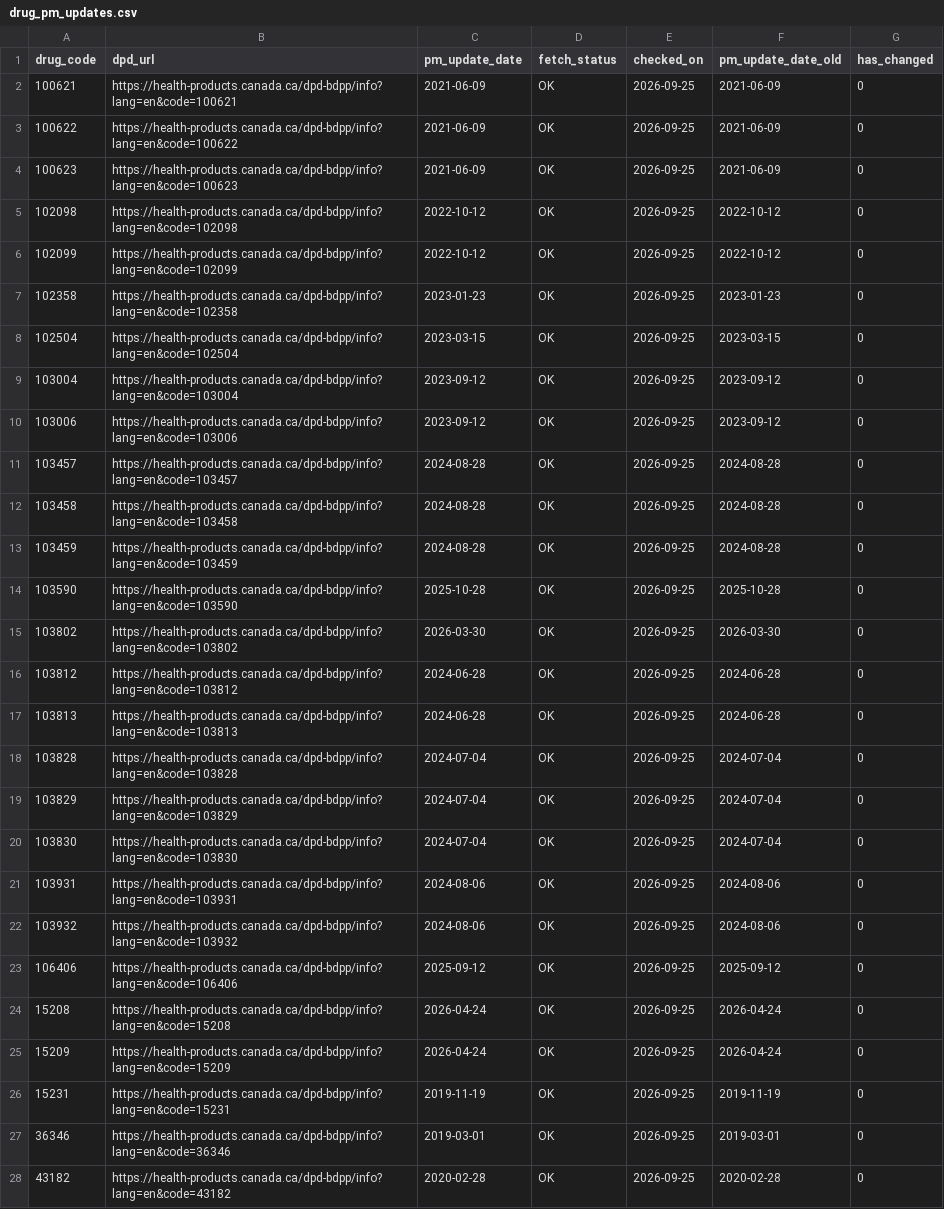
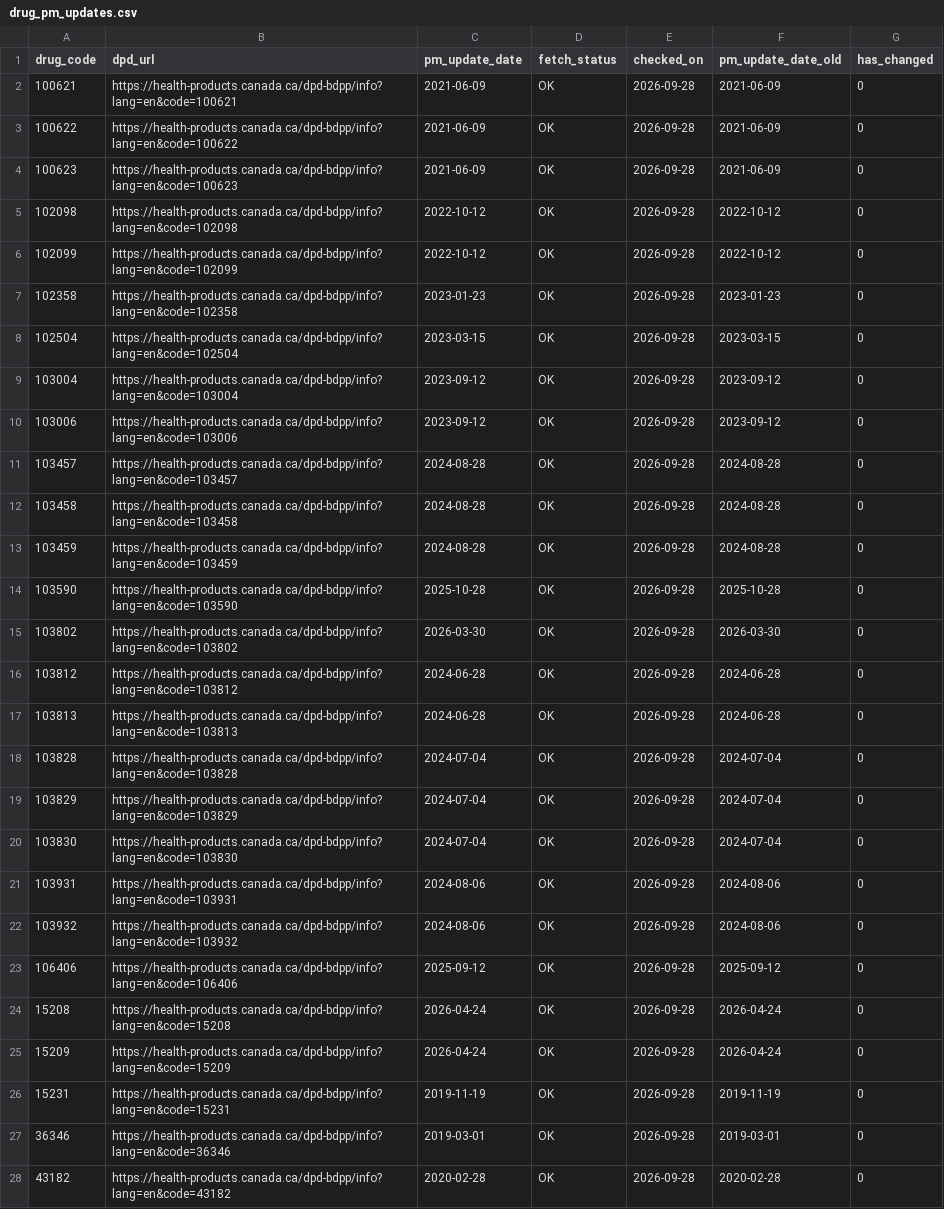
Before and after one commit to FrederickProvost/Health-Canada-Product-Monograph-Monitoring, a CSV file: Data/drug_pm_updates.csv, drawn as a sheet; only a part is shown; the diff covers the shown part only; the diff names each change by its address in the sheet, - before the commit and + after, or states it on an @@ line.

```diff
--- a/Data/drug_pm_updates.csv
+++ b/Data/drug_pm_updates.csv
-E2:E28 (checked_on): 2026-09-25
+E2:E28 (checked_on): 2026-09-28
```
Also changed, not shown: 141 edited cells elsewhere in this file, 1 other file.
